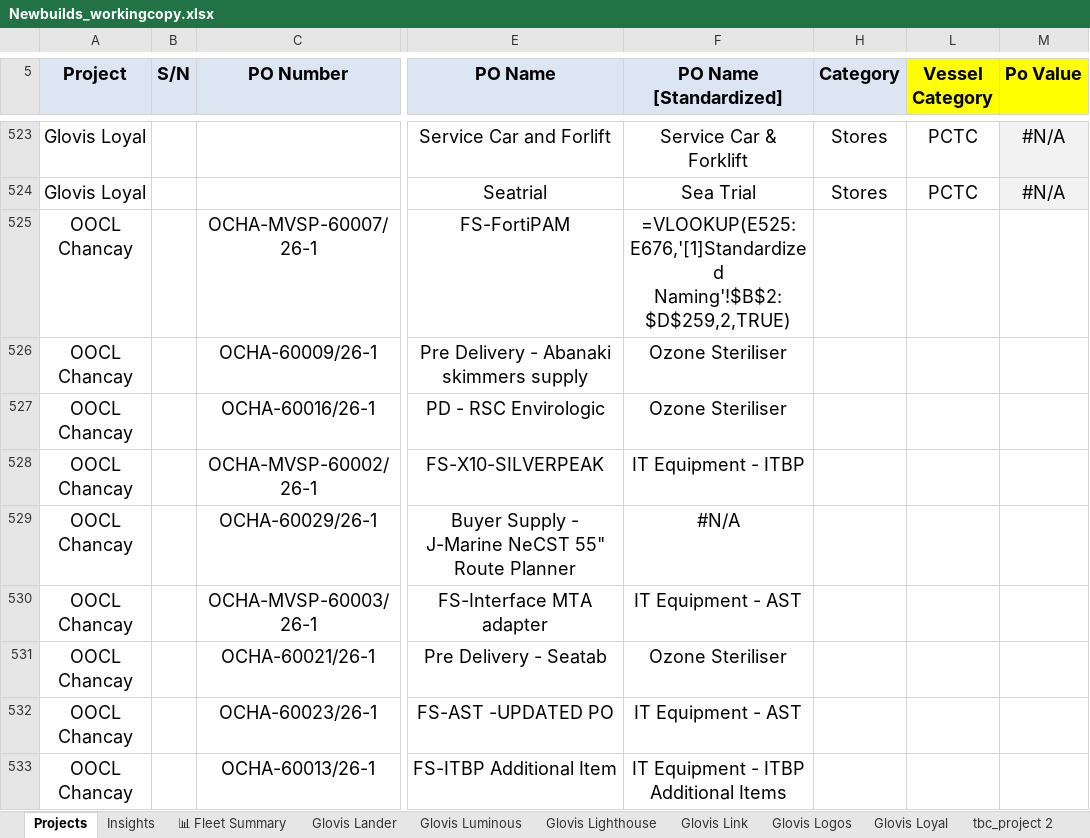
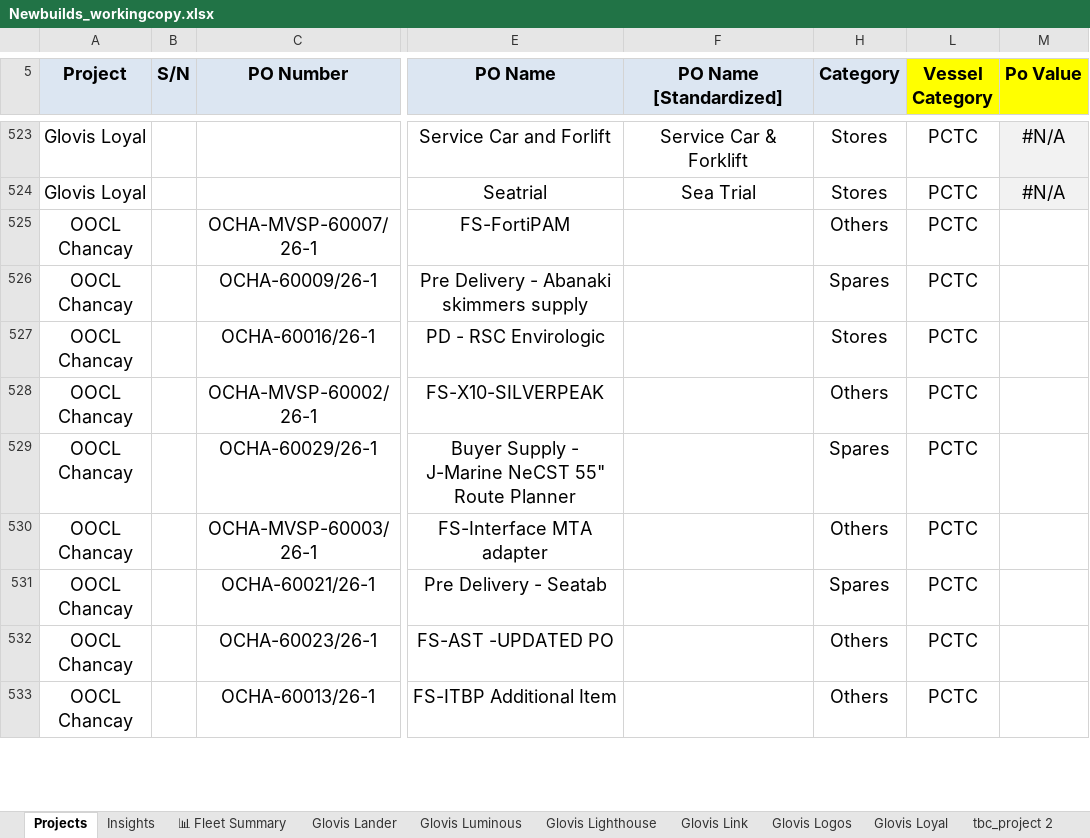
Before and after one commit to inisgan05-bit/fuzzy-happiness, an Excel workbook: Newbuilds_workingcopy.xlsx, sheet Projects, drawn as a sheet; only a part is shown, gaps mark what is left out; values as stored, in another font and other column widths than the file's, no borders; formulas without a stored value are shown as written; the diff covers the shown part only; the diff names each change by its address in the sheet, - before the commit and + after, or states it on an @@ line.

```diff
--- a/Newbuilds_workingcopy.xlsx (sheet Projects)
+++ b/Newbuilds_workingcopy.xlsx (sheet Projects)
-F525 (PO Name [Standardized]): =VLOOKUP(E525:E676,'[1]Standardized Naming'!$B$2:$D$259,2,TRUE)
+F525 (PO Name [Standardized]): (empty)
-H525 (Category): (empty)
+H525 (Category): Others
-L525:L533 (Vessel Category): (empty)
+L525:L533 (Vessel Category): PCTC
-F526:F527 (PO Name [Standardized]): Ozone Steriliser
+F526:F527 (PO Name [Standardized]): (empty)
-H526 (Category): (empty)
+H526 (Category): Spares
-H527 (Category): (empty)
+H527 (Category): Stores
-F528 (PO Name [Standardized]): IT Equipment - ITBP
+F528 (PO Name [Standardized]): (empty)
-H528 (Category): (empty)
+H528 (Category): Others
-F529 (PO Name [Standardized]): #N/A
+F529 (PO Name [Standardized]): (empty)
-H529 (Category): (empty)
+H529 (Category): Spares
-F530 (PO Name [Standardized]): IT Equipment - AST
+F530 (PO Name [Standardized]): (empty)
-H530 (Category): (empty)
+H530 (Category): Others
-F531 (PO Name [Standardized]): Ozone Steriliser
+F531 (PO Name [Standardized]): (empty)
-H531 (Category): (empty)
+H531 (Category): Spares
-F532 (PO Name [Standardized]): IT Equipment - AST
+F532 (PO Name [Standardized]): (empty)
-H532:H533 (Category): (empty)
+H532:H533 (Category): Others
-F533 (PO Name [Standardized]): IT Equipment - ITBP Additional Items
+F533 (PO Name [Standardized]): (empty)
```
Also changed, not shown: other rows of this sheet, sheet Glovis Link, sheet Glovis Logos, sheet Glovis Loyal, sheet Glovis Lighthouse, sheet Glovis Luminous, 1 other file.
